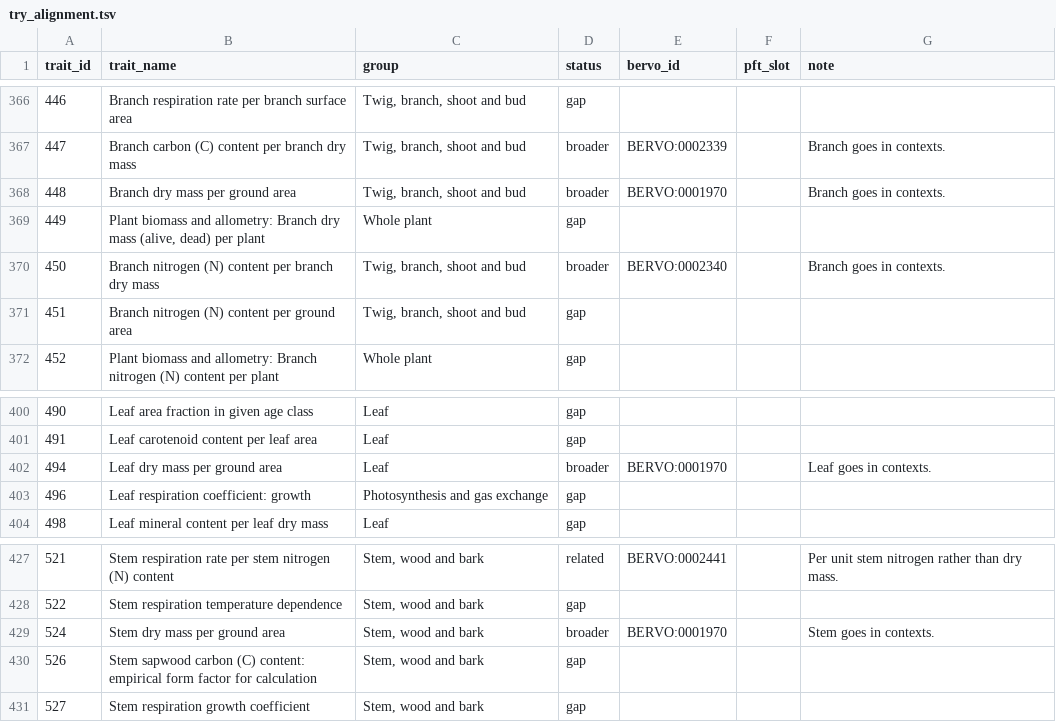
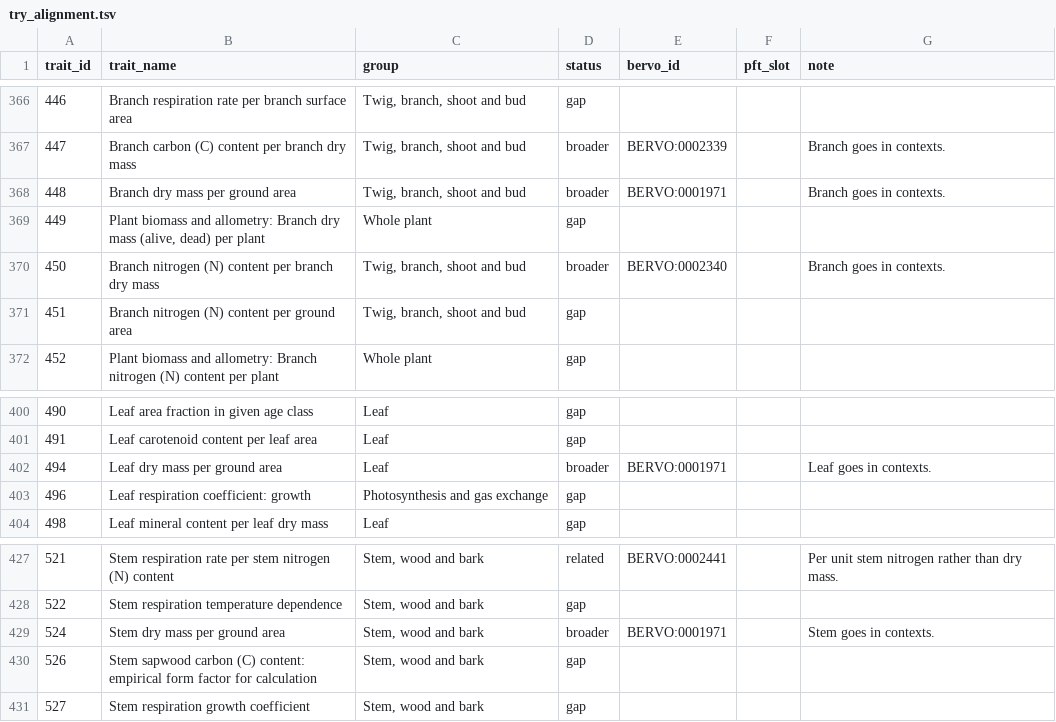
Before and after one commit to bioepic-data/bervo, a TSV file: src/scripts/try/try_alignment.tsv, drawn as a sheet; only a part is shown, gaps mark what is left out.

```diff
--- a/src/scripts/try/try_alignment.tsv
+++ b/src/scripts/try/try_alignment.tsv
@@ -367,3 +367,3 @@ trait_id	trait_name	group	status	bervo_id	pft_slot	note
 447	Branch carbon (C) content per branch dry mass	Twig, branch, shoot and bud	broader	BERVO:0002339		Branch goes in contexts.
-448	Branch dry mass per ground area	Twig, branch, shoot and bud	broader	BERVO:0001970		Branch goes in contexts.
+448	Branch dry mass per ground area	Twig, branch, shoot and bud	broader	BERVO:0001971		Branch goes in contexts.
 449	Plant biomass and allometry: Branch dry mass (alive, dead) per plant	Whole plant	gap			
@@ -401,3 +401,3 @@ trait_id	trait_name	group	status	bervo_id	pft_slot	note
 491	Leaf carotenoid content per leaf area	Leaf	gap			
-494	Leaf dry mass per ground area	Leaf	broader	BERVO:0001970		Leaf goes in contexts.
+494	Leaf dry mass per ground area	Leaf	broader	BERVO:0001971		Leaf goes in contexts.
 496	Leaf respiration coefficient: growth	Photosynthesis and gas exchange	gap			
@@ -428,3 +428,3 @@ trait_id	trait_name	group	status	bervo_id	pft_slot	note
 522	Stem respiration temperature dependence	Stem, wood and bark	gap			
-524	Stem dry mass per ground area	Stem, wood and bark	broader	BERVO:0001970		Stem goes in contexts.
+524	Stem dry mass per ground area	Stem, wood and bark	broader	BERVO:0001971		Stem goes in contexts.
 526	Stem sapwood carbon (C) content: empirical form factor for calculation	Stem, wood and bark	gap			
```
Also changed, not shown: 4 other files.
